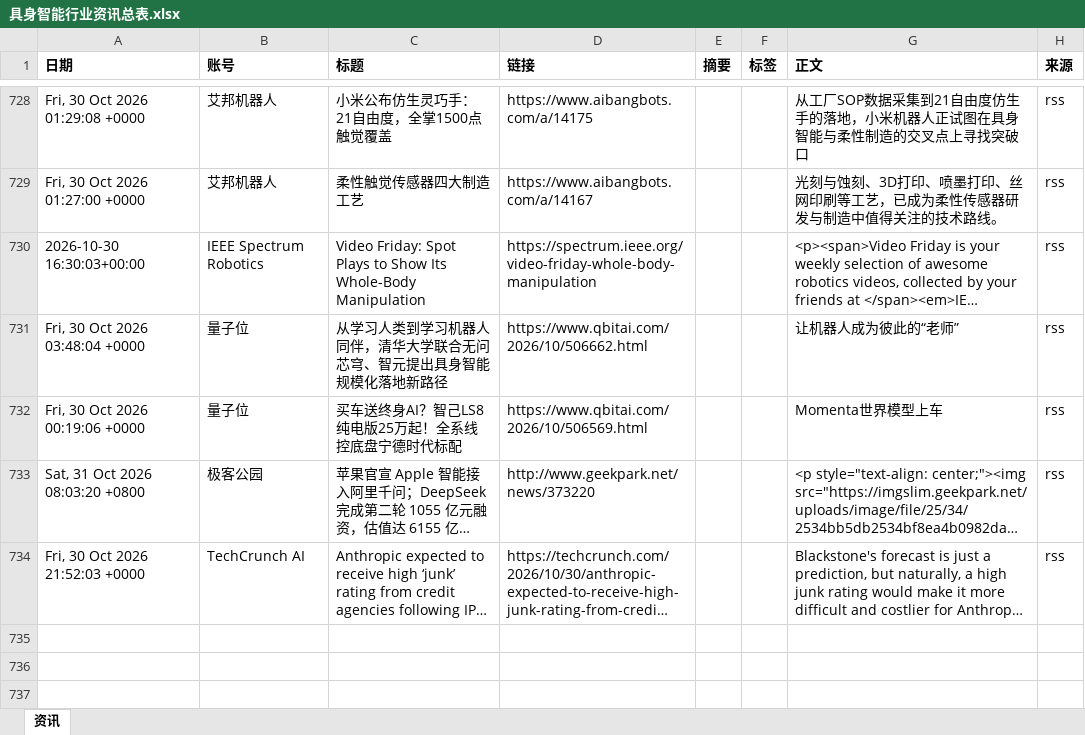
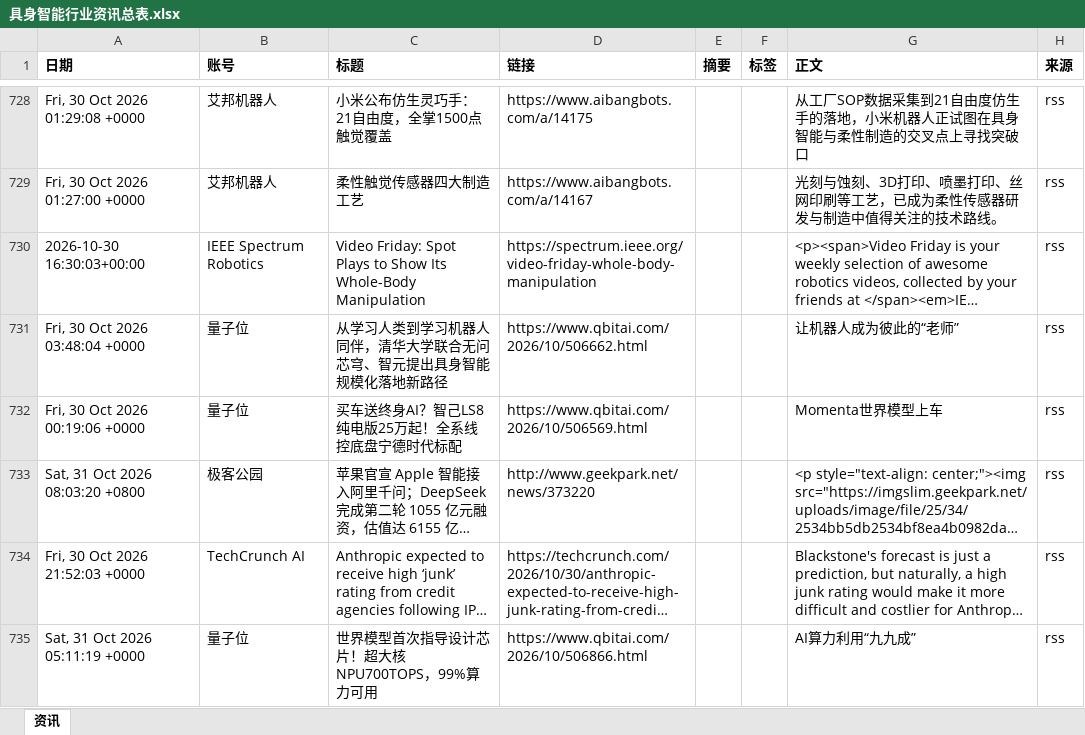
Before and after one commit to Yta402/colinfor-embodied-ai, an Excel workbook: data/具身智能行业资讯总表.xlsx, sheet 资讯, drawn as a sheet; only a part is shown, gaps mark what is left out; long unchanged cells end in …; values as stored, in another font and other column widths than the file's, no borders; the diff covers the shown part only; the diff names each change by its address in the sheet, - before the commit and + after, or states it on an @@ line.

```diff
--- a/data/具身智能行业资讯总表.xlsx (sheet 资讯)
+++ b/data/具身智能行业资讯总表.xlsx (sheet 资讯)
+row 735: Sat, 31 Oct 2026 05:11:19 +0000 | 量子位 | 世界模型首次指导设计芯片！超大核NPU700TOPS，99%算力可用 | https://www.qbitai.com/2026/10/506866.html |  |  | AI算力利用“九九成” | rss
```
Also changed, not shown: 3 added rows elsewhere in this sheet, 4 other files.
